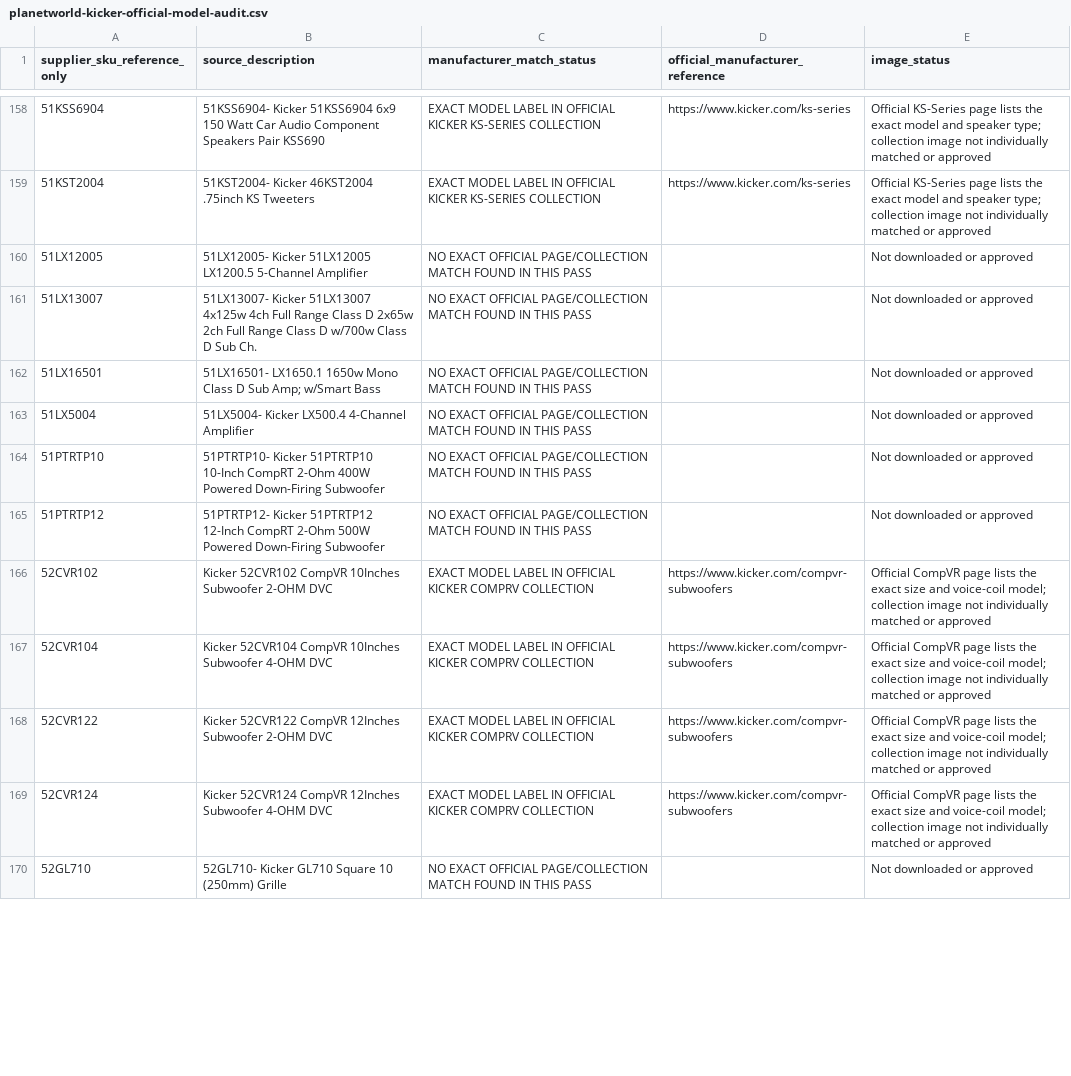
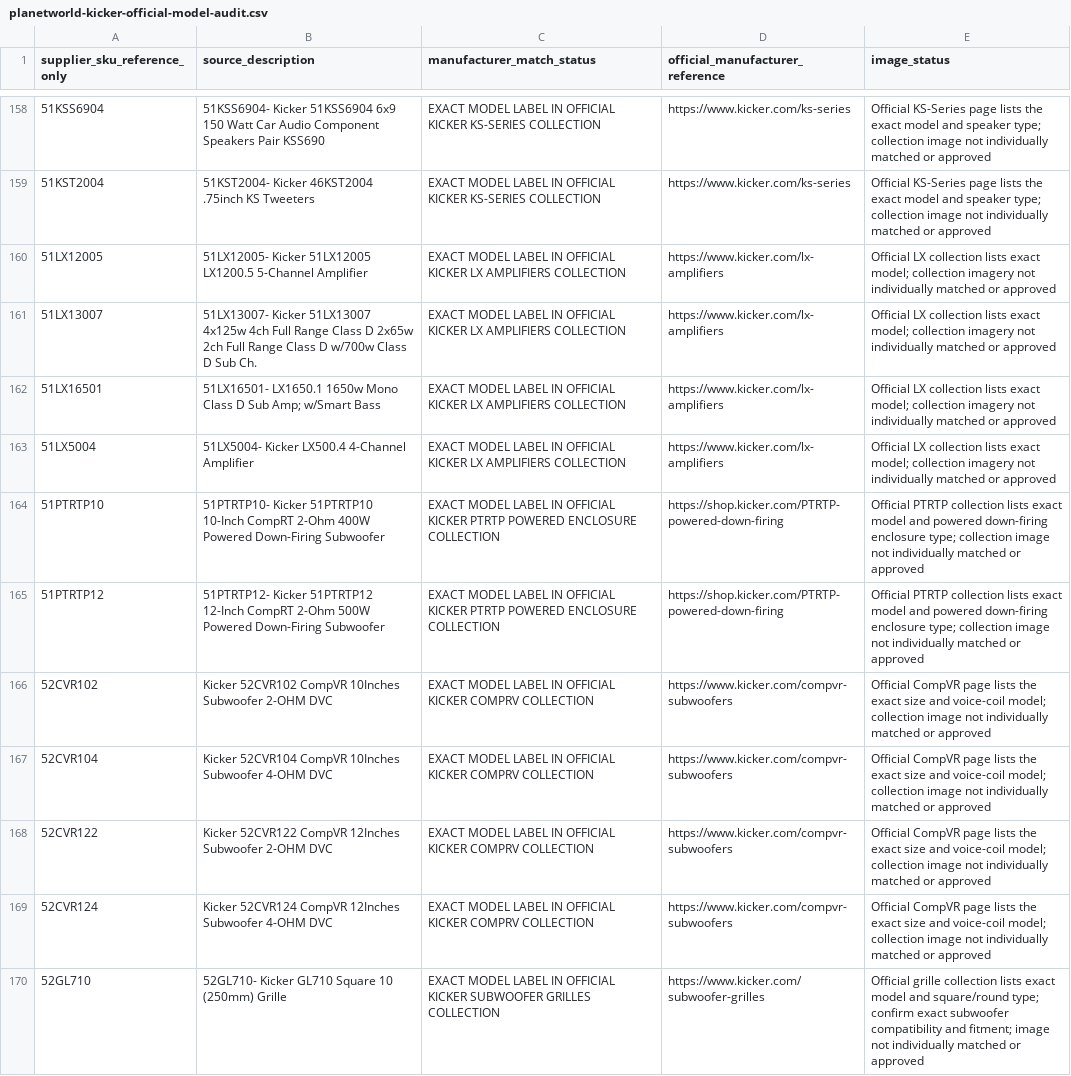
Before and after one commit to getwiredautoworx-max/get-wired-autoworx-store, a CSV file: catalogue-review/planetworld-kicker-official-model-audit.csv, drawn as a sheet; only a part is shown, gaps mark what is left out; the diff covers the shown part only.

Commit message:
catalogue: add 15 Kicker LX VXA PTRTP and grille model matches

```diff
--- a/catalogue-review/planetworld-kicker-official-model-audit.csv
+++ b/catalogue-review/planetworld-kicker-official-model-audit.csv
@@ -159,8 +159,8 @@
 "51KST2004","51KST2004- Kicker 46KST2004 .75inch KS Tweeters","EXACT MODEL LABEL IN OFFICIAL KICKER KS-SERIES COLLECTION","https://www.kicker.com/ks-series","Official KS-Series page lists the exact model and speaker type; collection image not individually matched or approved"
-"51LX12005","51LX12005- Kicker 51LX12005 LX1200.5 5-Channel Amplifier","NO EXACT OFFICIAL PAGE/COLLECTION MATCH FOUND IN THIS PASS","","Not downloaded or approved"
-"51LX13007","51LX13007- Kicker 51LX13007 4x125w 4ch Full Range Class D 2x65w 2ch Full Range Class D w/700w Class D Sub Ch.","NO EXACT OFFICIAL PAGE/COLLECTION MATCH FOUND IN THIS PASS","","Not downloaded or approved"
-"51LX16501","51LX16501- LX1650.1 1650w Mono Class D Sub Amp; w/Smart Bass","NO EXACT OFFICIAL PAGE/COLLECTION MATCH FOUND IN THIS PASS","","Not downloaded or approved"
-"51LX5004","51LX5004- Kicker LX500.4 4-Channel Amplifier","NO EXACT OFFICIAL PAGE/COLLECTION MATCH FOUND IN THIS PASS","","Not downloaded or approved"
-"51PTRTP10","51PTRTP10- Kicker 51PTRTP10 10-Inch CompRT 2-Ohm 400W Powered Down-Firing Subwoofer","NO EXACT OFFICIAL PAGE/COLLECTION MATCH FOUND IN THIS PASS","","Not downloaded or approved"
-"51PTRTP12","51PTRTP12- Kicker 51PTRTP12 12-Inch CompRT 2-Ohm 500W Powered  Down-Firing Subwoofer","NO EXACT OFFICIAL PAGE/COLLECTION MATCH FOUND IN THIS PASS","","Not downloaded or approved"
+"51LX12005","51LX12005- Kicker 51LX12005 LX1200.5 5-Channel Amplifier","EXACT MODEL LABEL IN OFFICIAL KICKER LX AMPLIFIERS COLLECTION","https://www.kicker.com/lx-amplifiers","Official LX collection lists exact model; collection imagery not individually matched or approved"
+"51LX13007","51LX13007- Kicker 51LX13007 4x125w 4ch Full Range Class D 2x65w 2ch Full Range Class D w/700w Class D Sub Ch.","EXACT MODEL LABEL IN OFFICIAL KICKER LX AMPLIFIERS COLLECTION","https://www.kicker.com/lx-amplifiers","Official LX collection lists exact model; collection imagery not individually matched or approved"
+"51LX16501","51LX16501- LX1650.1 1650w Mono Class D Sub Amp; w/Smart Bass","EXACT MODEL LABEL IN OFFICIAL KICKER LX AMPLIFIERS COLLECTION","https://www.kicker.com/lx-amplifiers","Official LX collection lists exact model; collection imagery not individually matched or approved"
+"51LX5004","51LX5004- Kicker LX500.4 4-Channel Amplifier","EXACT MODEL LABEL IN OFFICIAL KICKER LX AMPLIFIERS COLLECTION","https://www.kicker.com/lx-amplifiers","Official LX collection lists exact model; collection imagery not individually matched or approved"
+"51PTRTP10","51PTRTP10- Kicker 51PTRTP10 10-Inch CompRT 2-Ohm 400W Powered Down-Firing Subwoofer","EXACT MODEL LABEL IN OFFICIAL KICKER PTRTP POWERED ENCLOSURE COLLECTION","https://shop.kicker.com/PTRTP-powered-down-firing","Official PTRTP collection lists exact model and powered down-firing enclosure type; collection image not individually matched or approved"
+"51PTRTP12","51PTRTP12- Kicker 51PTRTP12 12-Inch CompRT 2-Ohm 500W Powered  Down-Firing Subwoofer","EXACT MODEL LABEL IN OFFICIAL KICKER PTRTP POWERED ENCLOSURE COLLECTION","https://shop.kicker.com/PTRTP-powered-down-firing","Official PTRTP collection lists exact model and powered down-firing enclosure type; collection image not individually matched or approved"
 "52CVR102","Kicker 52CVR102 CompVR 10Inches Subwoofer 2-OHM DVC","EXACT MODEL LABEL IN OFFICIAL KICKER COMPRV COLLECTION","https://www.kicker.com/compvr-subwoofers","Official CompVR page lists the exact size and voice-coil model; collection image not individually matched or approved"
@@ -169,2 +169,2 @@
 "52CVR124","Kicker 52CVR124 CompVR 12Inches Subwoofer 4-OHM DVC","EXACT MODEL LABEL IN OFFICIAL KICKER COMPRV COLLECTION","https://www.kicker.com/compvr-subwoofers","Official CompVR page lists the exact size and voice-coil model; collection image not individually matched or approved"
-"52GL710","52GL710- Kicker GL710 Square 10 (250mm) Grille","NO EXACT OFFICIAL PAGE/COLLECTION MATCH FOUND IN THIS PASS","","Not downloaded or approved"
+"52GL710","52GL710- Kicker GL710 Square 10 (250mm) Grille","EXACT MODEL LABEL IN OFFICIAL KICKER SUBWOOFER GRILLES COLLECTION","https://www.kicker.com/subwoofer-grilles","Official grille collection lists exact model and square/round type; confirm exact subwoofer compatibility and fitment; image not individually matched or approved"
```
Also changed, not shown: 24 edited cells elsewhere in this file.
